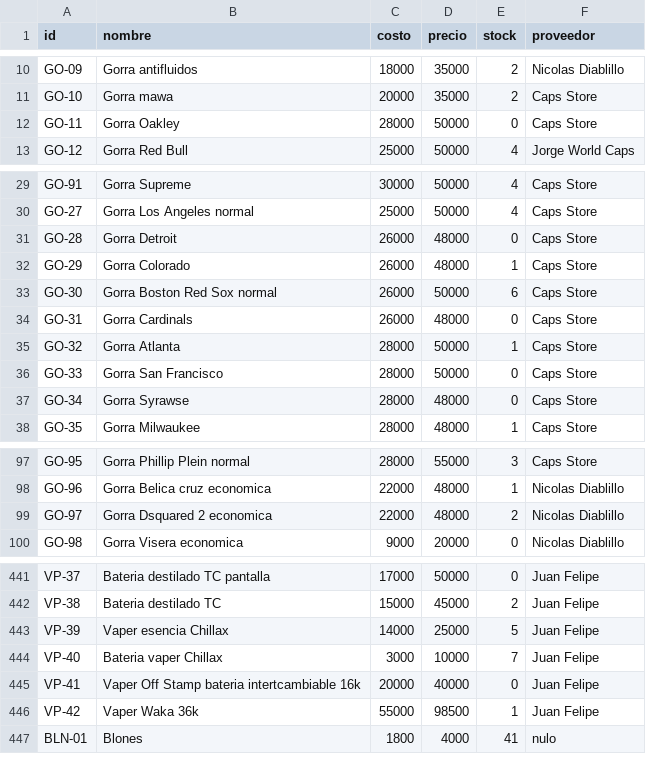
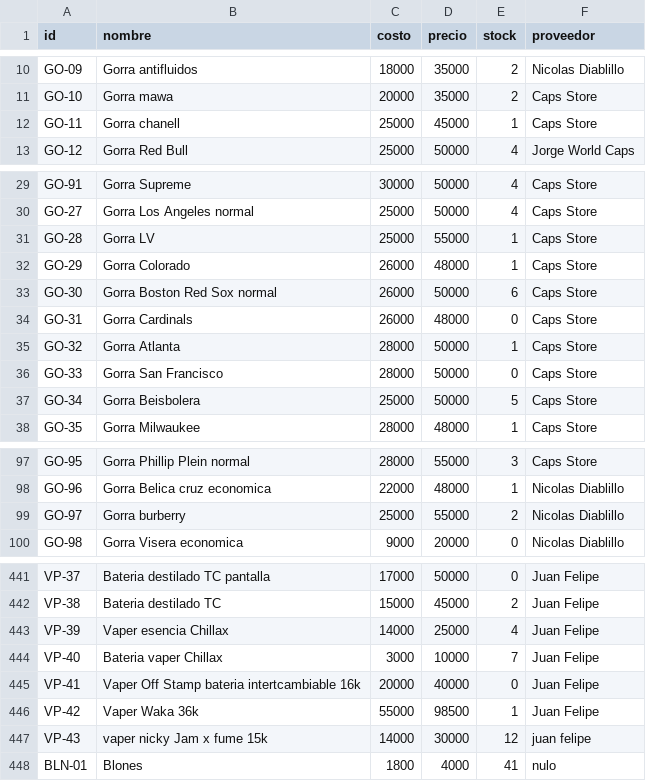
Before and after one commit to AnduellgDeveloper/TecnoImpacto-Sistema-Registros, a CSV file: data/inventario.csv, drawn as a sheet; only a part is shown, gaps mark what is left out; the diff covers the shown part only.

```diff
--- a/data/inventario.csv
+++ b/data/inventario.csv
@@ -11,3 +11,3 @@ GO-09,Gorra antifluidos,18000,35000,2,Nicolas Diablillo
 GO-10,Gorra mawa,20000,35000,2,Caps Store
-GO-11,Gorra Oakley,28000,50000,0,Caps Store
+GO-11,Gorra chanell,25000,45000,1,Caps Store
 GO-12,Gorra Red Bull,25000,50000,4,Jorge World Caps
@@ -30,3 +30,3 @@ GO-91,Gorra Supreme,30000,50000,4,Caps Store
 GO-27,Gorra Los Angeles normal,25000,50000,4,Caps Store
-GO-28,Gorra Detroit,26000,48000,0,Caps Store
+GO-28,Gorra LV,25000,55000,1,Caps Store
 GO-29,Gorra Colorado,26000,48000,1,Caps Store
@@ -36,3 +36,3 @@ GO-32,Gorra Atlanta,28000,50000,1,Caps Store
 GO-33,Gorra San Francisco,28000,50000,0,Caps Store
-GO-34,Gorra Syrawse,28000,48000,0,Caps Store
+GO-34,Gorra Beisbolera,25000,50000,5,Caps Store
 GO-35,Gorra Milwaukee,28000,48000,1,Caps Store
@@ -98,3 +98,3 @@ GO-95,Gorra Phillip Plein normal,28000,55000,3,Caps Store
 GO-96,Gorra Belica cruz economica,22000,48000,1,Nicolas Diablillo
-GO-97,Gorra Dsquared 2 economica,22000,48000,2,Nicolas Diablillo
+GO-97,Gorra burberry,25000,55000,2,Nicolas Diablillo
 GO-98,Gorra Visera economica,9000,20000,0,Nicolas Diablillo
@@ -442,3 +442,3 @@ VP-37,Bateria destilado TC pantalla,17000,50000,0,Juan Felipe
 VP-38,Bateria destilado TC,15000,45000,2,Juan Felipe
-VP-39,Vaper esencia Chillax,14000,25000,5,Juan Felipe
+VP-39,Vaper esencia Chillax,14000,25000,4,Juan Felipe
 VP-40,Bateria vaper Chillax,3000,10000,7,Juan Felipe
@@ -446,2 +446,3 @@ VP-41,Vaper Off Stamp bateria intertcambiable 16k,20000,40000,0,Juan Felipe
 VP-42,Vaper Waka 36k,55000,98500,1,Juan Felipe
+VP-43,vaper nicky Jam x fume 15k,14000,30000,12,juan felipe
 BLN-01,Blones,1800,4000,41,nulo
```
Also changed, not shown: 49 edited cells elsewhere in this file, data/ventas.csv.
